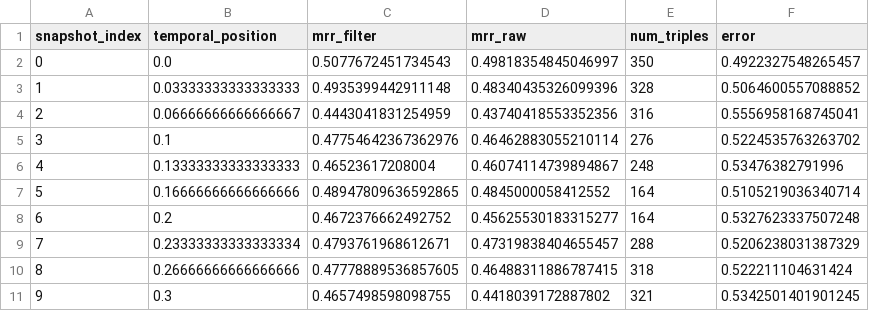
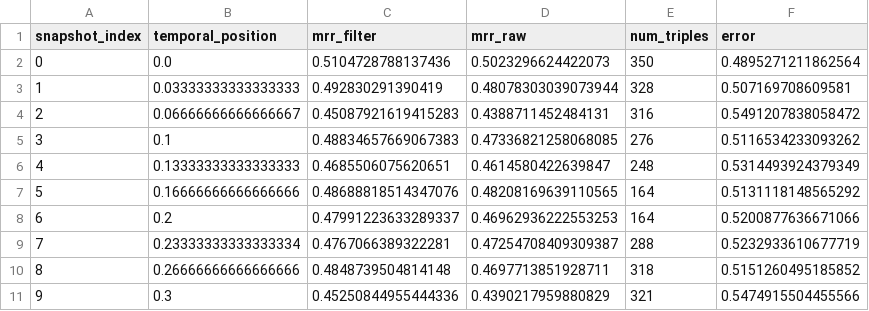
Before and after one commit to EshaniF/STRIDE, a CSV file: src/ICEWS14_temporal_difficulty.csv, drawn as a sheet; only a part is shown; the diff covers the shown part only.

```diff
--- a/src/ICEWS14_temporal_difficulty.csv
+++ b/src/ICEWS14_temporal_difficulty.csv
@@ -1,11 +1,11 @@
 snapshot_index,temporal_position,mrr_filter,mrr_raw,num_triples,error
-0,0.0,0.5077672451734543,0.49818354845046997,350,0.4922327548265457
-1,0.03333333333333333,0.4935399442911148,0.48340435326099396,328,0.5064600557088852
-2,0.06666666666666667,0.4443041831254959,0.43740418553352356,316,0.5556958168745041
-3,0.1,0.47754642367362976,0.46462883055210114,276,0.5224535763263702
-4,0.13333333333333333,0.46523617208004,0.46074114739894867,248,0.53476382791996
-5,0.16666666666666666,0.48947809636592865,0.4845000058412552,164,0.5105219036340714
-6,0.2,0.4672376662492752,0.45625530183315277,164,0.5327623337507248
-7,0.23333333333333334,0.4793761968612671,0.47319838404655457,288,0.5206238031387329
-8,0.26666666666666666,0.47778889536857605,0.46488311886787415,318,0.522211104631424
-9,0.3,0.4657498598098755,0.4418039172887802,321,0.5342501401901245
+0,0.0,0.5104728788137436,0.5023296624422073,350,0.4895271211862564
+1,0.03333333333333333,0.492830291390419,0.48078303039073944,328,0.507169708609581
+2,0.06666666666666667,0.45087921619415283,0.4388711452484131,316,0.5491207838058472
+3,0.1,0.48834657669067383,0.47336821258068085,276,0.5116534233093262
+4,0.13333333333333333,0.4685506075620651,0.4614580422639847,248,0.5314493924379349
+5,0.16666666666666666,0.48688818514347076,0.48208169639110565,164,0.5131118148565292
+6,0.2,0.47991223633289337,0.46962936222553253,164,0.5200877636671066
+7,0.23333333333333334,0.4767066389322281,0.47254708409309387,288,0.5232933610677719
+8,0.26666666666666666,0.4848739504814148,0.4697713851928711,318,0.5151260495185852
+9,0.3,0.45250844955444336,0.4390217959880829,321,0.5474915504455566
```
Also changed, not shown: 63 edited cells elsewhere in this file, result/GDELT.csv, result/ICEWS14.csv, 16 other files.
